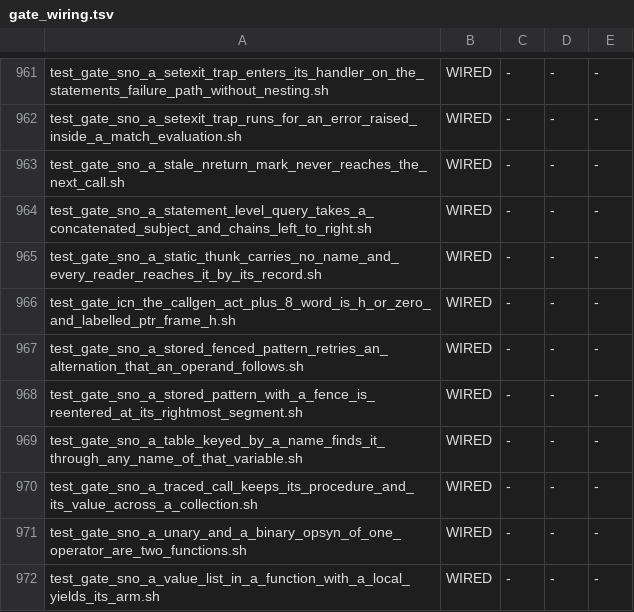
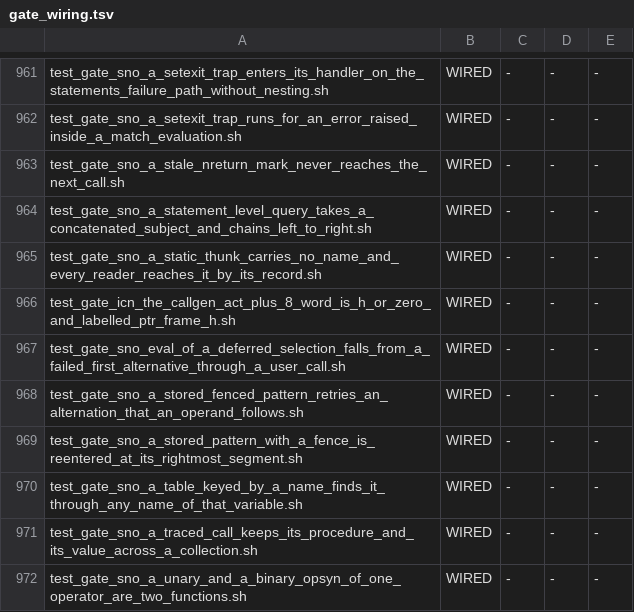
Before and after one commit to snobol4ever/SCRIP, a TSV file: scripts/gate_wiring.tsv, drawn as a sheet; only a part is shown, gaps mark what is left out; the shorter side is filled out with more unchanged rows; the diff names each change by its address in the sheet, - before the commit and + after, or states it on an @@ line.

Commit message:
SNOBOL4: a gate holds the fall from a failed first alternative of a deferred selection through a builtin over a user call (the cfo's finding of 09-30 reads cured at ea957ffc5; hq_zetas, row spine-eval-of-a-deferred-selection-whose-first-alternative-fails-in-a-builtin-over-a-user-call-jumps-to-pc-1)
The witness X = *(GT(NT(), 1), 0) ; OUTPUT = EVAL(X) with NT() returning 0 died SIGSEGV at pc 0x1 in both modes on e9d9e2b60 plus the base-cell change. Measured 2026-10-11 on SCRIP ea957ffc5: it prints 0 in mode 3 and mode 4, as SPITBOL does; the unevaluated-expression road moved to the star record in the spine-bake chunk 2 landings and the dead fall went with it. No source moved in this landing: the new blocking gate test_gate_sno_eval_of_a_deferred_selection_falls_from_a_failed_first_alternative_through_a_user_call.sh (one fixture, both modes; EVSEL_WANT=1 is its fail-once and reds both modes) holds the shape so a later change to the thunk road cannot bring the crash back unseen. The row's DONE-WHEN, a not-measured placeholder, is replaced by the gate.

```diff
--- a/scripts/gate_wiring.tsv
+++ b/scripts/gate_wiring.tsv
+row 967: test_gate_sno_eval_of_a_deferred_selection_falls_from_a_failed_first_alternative_through_a_user_call.sh | WIRED | - | - | -
```
Also changed, not shown: 3 other files.
